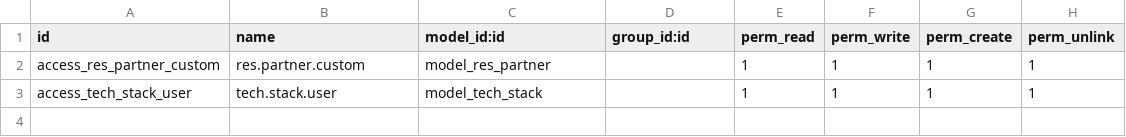
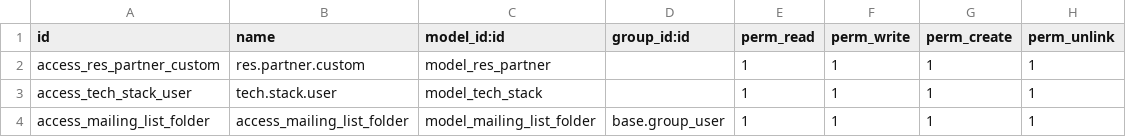
Before and after one commit to phpwsoftpro/CRM-Internal, a CSV file: custom_email_marketing/security/ir.model.access.csv, drawn as a sheet; the diff names each change by its address in the sheet, - before the commit and + after, or states it on an @@ line.

Commit message:
Tạo nút sort bánh răng kanban views of mailing.list

```diff
--- a/custom_email_marketing/security/ir.model.access.csv
+++ b/custom_email_marketing/security/ir.model.access.csv
+row 4: access_mailing_list_folder | access_mailing_list_folder | model_mailing_list_folder | base.group_user | 1 | 1 | 1 | 1
```
Also changed, not shown: 15 other files.
